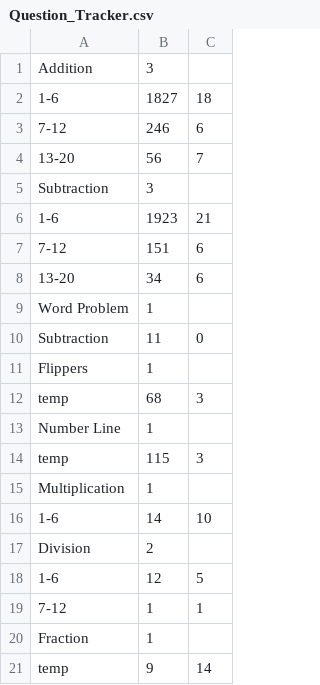
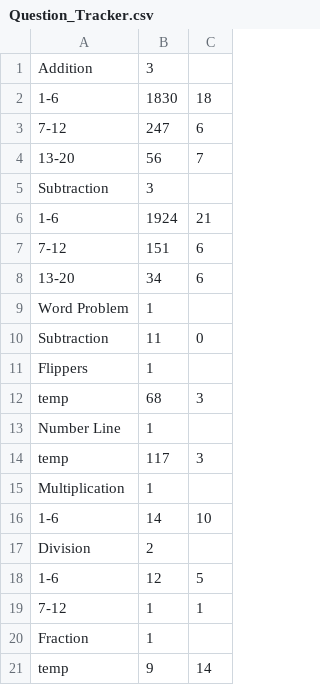
Before and after one commit to contrejo27/medievalMath, a CSV file: Castle Math/Assets/CSV/Question_Tracker.csv, drawn as a sheet.

```diff
--- a/Castle Math/Assets/CSV/Question_Tracker.csv
+++ b/Castle Math/Assets/CSV/Question_Tracker.csv
@@ -1,7 +1,7 @@
 Addition,3
-1-6,1827,18
-7-12,246,6
+1-6,1830,18
+7-12,247,6
 13-20,56,7
 Subtraction,3
-1-6,1923,21
+1-6,1924,21
 7-12,151,6
@@ -13,3 +13,3 @@ temp,68,3
 Number Line,1
-temp,115,3
+temp,117,3
 Multiplication,1
```
Also changed, not shown: 6 other files.
